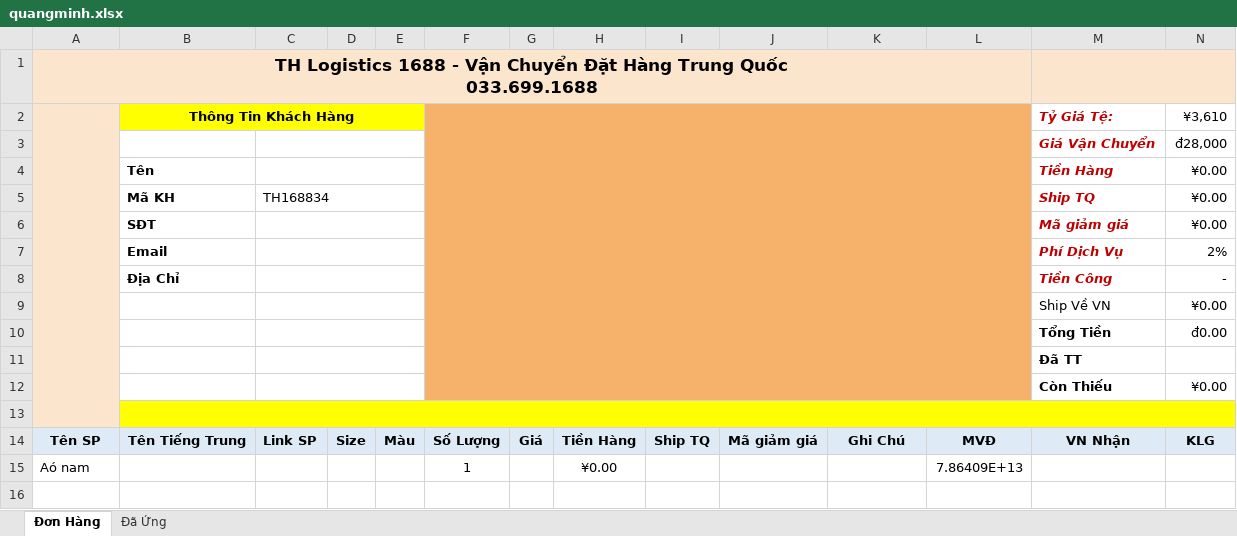
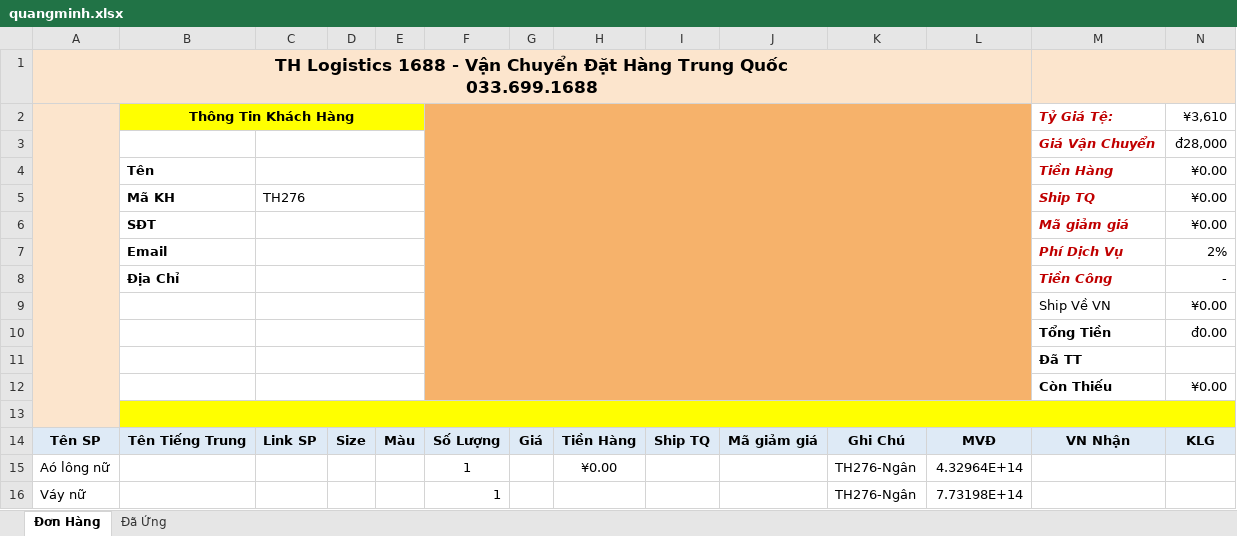
Before and after one commit to thuynv06/thlogistics, an Excel workbook: admin/uploads/quangminh.xlsx, sheet Đơn Hàng, drawn as a sheet; only a part is shown; values as stored, in another font and other column widths than the file's, no borders; charts and pictures and conditional formats not drawn; removed rows and columns are numbered as before the commit, all else as after; rows hold the shown columns only; the diff names each change by its address in the sheet, - before the commit and + after, or states it on an @@ line.

```diff
--- a/admin/uploads/quangminh.xlsx (sheet Đơn Hàng)
+++ b/admin/uploads/quangminh.xlsx (sheet Đơn Hàng)
-C5: TH168834
+C5: TH276
-row 15: Aó nam |  |  |  |  | 1 |  | ¥0.00 |  |  |  | 7.86409E+13
+row 15: Aó lông nữ |  |  |  |  | 1 |  | ¥0.00 |  |  | TH276-Ngân | 4.32964E+14
+row 16: Váy nữ |  |  |  |  | 1 |  |  |  |  | TH276-Ngân | 7.73198E+14
```
Also changed, not shown: 2 other files.
